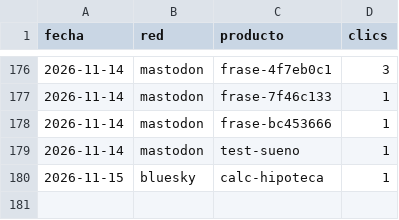
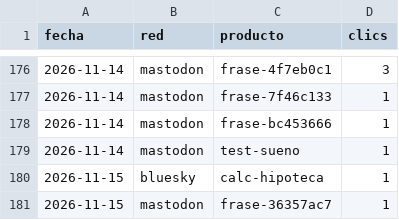
Before and after one commit to aurzane08-coder/aurzane-biblioteca-tareas, a CSV file: marketing/clics.csv, drawn as a sheet; only a part is shown, gaps mark what is left out.

Commit message:
marketing: planificar 2026-11-15

```diff
--- a/marketing/clics.csv
+++ b/marketing/clics.csv
@@ -180 +180,2 @@ fecha,red,producto,clics
 2026-11-15,bluesky,calc-hipoteca,1
+2026-11-15,mastodon,frase-36357ac7,1
```
Also changed, not shown: 4 other files.
